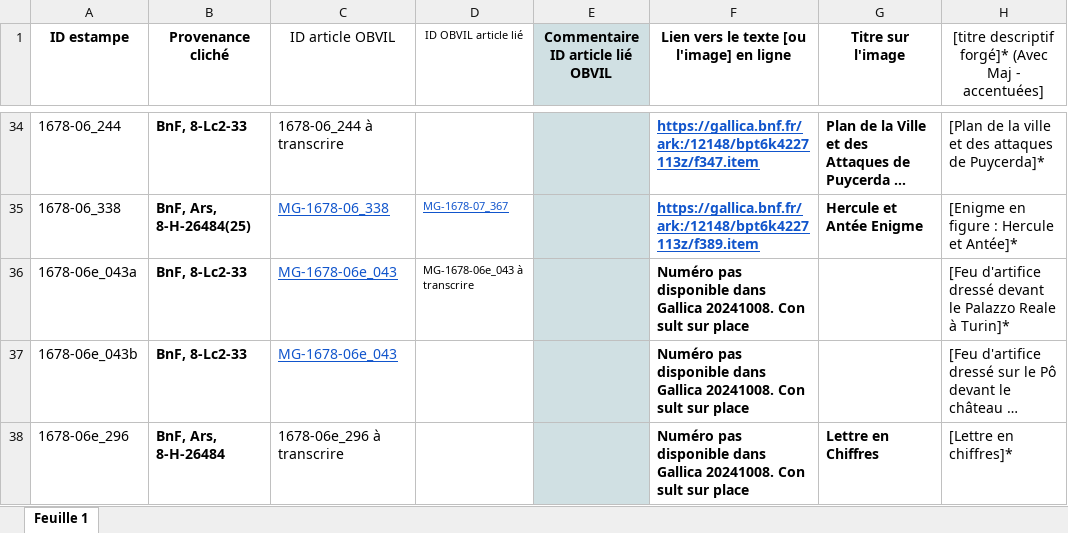
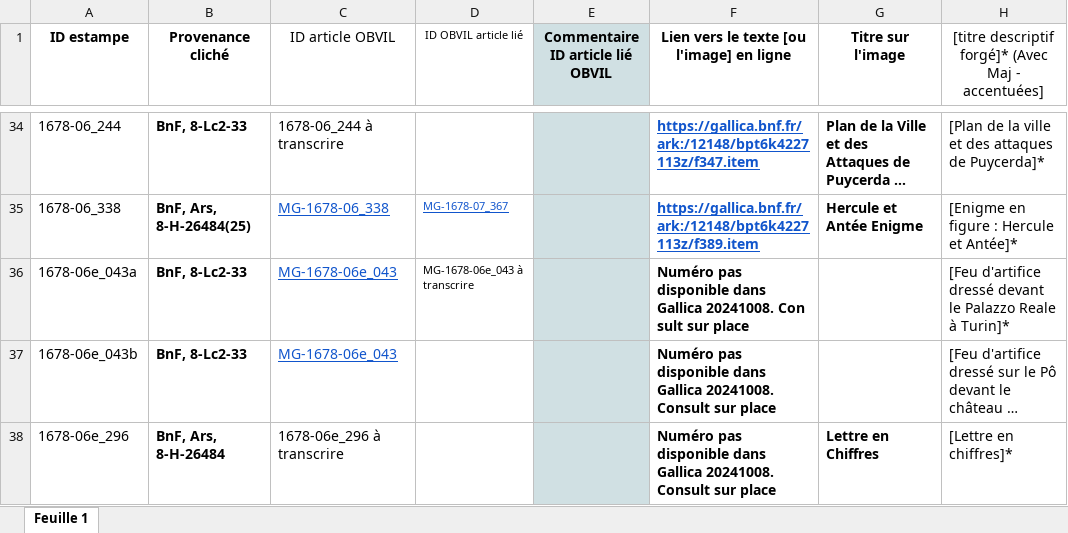
Before and after one commit to sherlock-iremus/mercure-galant-sources, an Excel workbook: indexation-estampes.xlsx, sheet Feuille 1, drawn as a sheet; only a part is shown, gaps mark what is left out; long unchanged cells end in …; values as stored, in another font and other column widths than the file's, no borders; the diff covers the shown part only; the diff names each change by its address in the sheet, - before the commit and + after, or states it on an @@ line.

Commit message:
Update indexation-estampes.xlsx
détails

```diff
--- a/indexation-estampes.xlsx (sheet Feuille 1)
+++ b/indexation-estampes.xlsx (sheet Feuille 1)
-F37:F38: …Gallica 20241008. Con sult sur place
+F37:F38: …Gallica 20241008. Consult sur place
```
Also changed, not shown: 7 edited cells elsewhere in this sheet.
